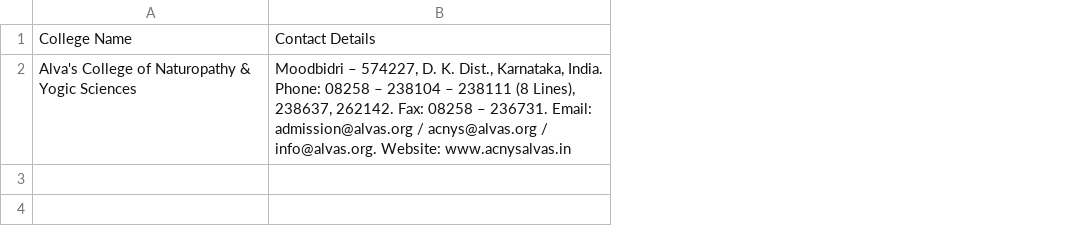
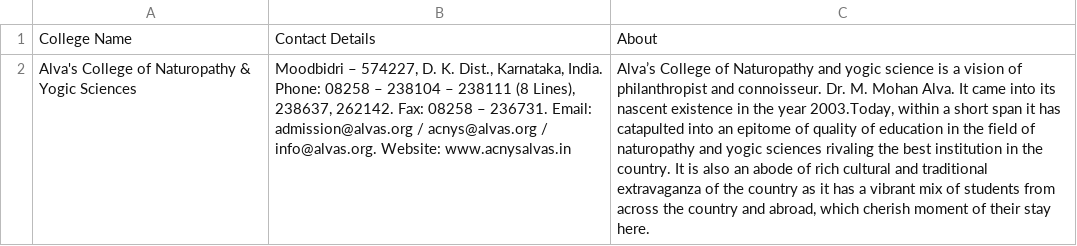
Before and after one commit to abhaygowdamk/Alva-s-Chatbot-System, a CSV file: Alvas/static/alvas_college_of_naturopathy_and_yogic_sciences.csv, drawn as a sheet; the diff names each change by its address in the sheet, - before the commit and + after, or states it on an @@ line.

```diff
--- a/Alvas/static/alvas_college_of_naturopathy_and_yogic_sciences.csv
+++ b/Alvas/static/alvas_college_of_naturopathy_and_yogic_sciences.csv
+column C, rows 1-2: About | Alva’s College of Naturopathy and yogic science is a vision of philanthropist and connoisseur. Dr. M. Mohan Alva. It came into its nascent existence in the year 2003.Today, within a short span it has catapulted into an epitome of quality of education in the field of naturopathy and yogic sciences rivaling the best institution in the country. It is also an abode of rich cultural and traditional extravaganza of the country as it has a vibrant mix of students from across the country and abroad, which cherish moment of their stay here.
```
Also changed, not shown: Alvas/static/alvas_degree_college.csv, Alvas/static/alvas_homeopathic_college.csv, 7 other files.
